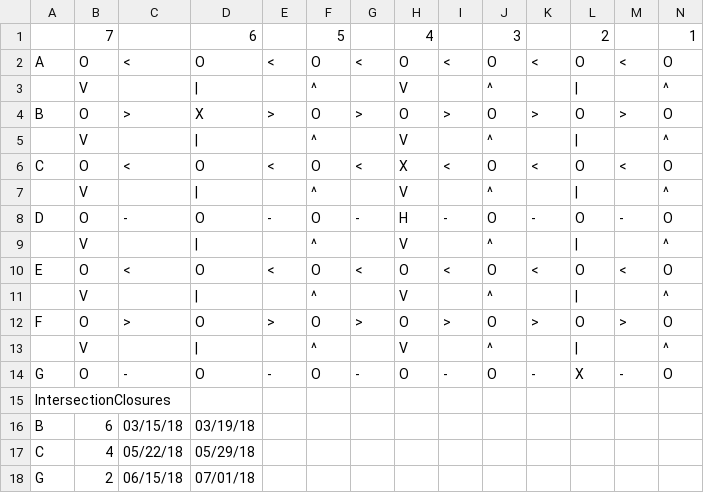
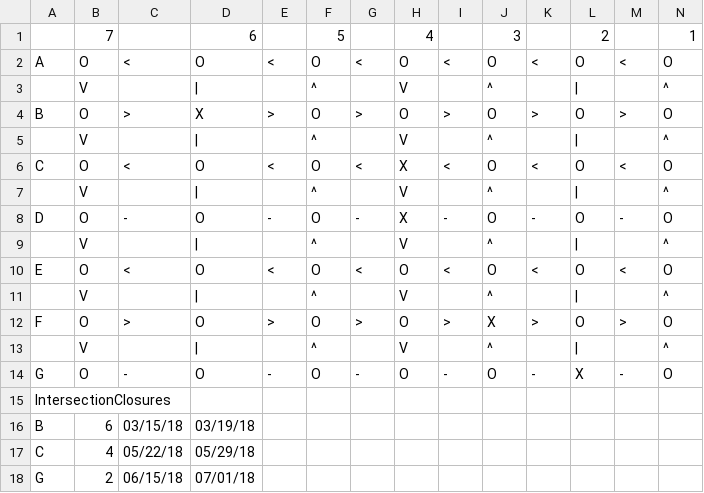
Before and after one commit to simpleman19/acmeDSTS, a CSV file: map/map.csv, drawn as a sheet.

Commit message:
added a closed intersection

```diff
--- a/map/map.csv
+++ b/map/map.csv
@@ -7,3 +7,3 @@ C,O,<,O,<,O,<,X,<,O,<,O,<,O
 ,V,,|,,^,,V,,^,,|,,^
-D,O,-,O,-,O,-,H,-,O,-,O,-,O
+D,O,-,O,-,O,-,X,-,O,-,O,-,O
 ,V,,|,,^,,V,,^,,|,,^
@@ -11,3 +11,3 @@ E,O,<,O,<,O,<,O,<,O,<,O,<,O
 ,V,,|,,^,,V,,^,,|,,^
-F,O,>,O,>,O,>,O,>,O,>,O,>,O
+F,O,>,O,>,O,>,O,>,X,>,O,>,O
 ,V,,|,,^,,V,,^,,|,,^
```
